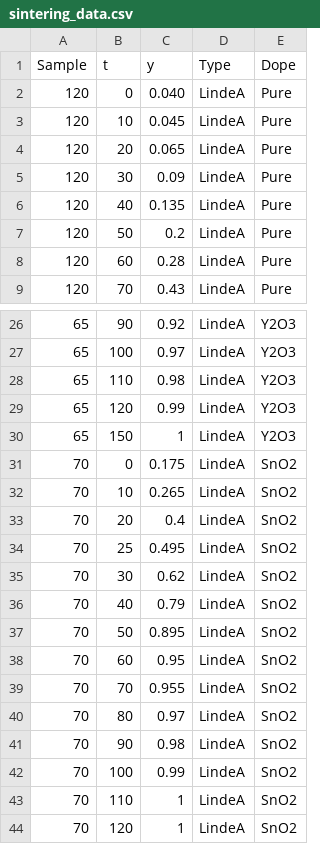
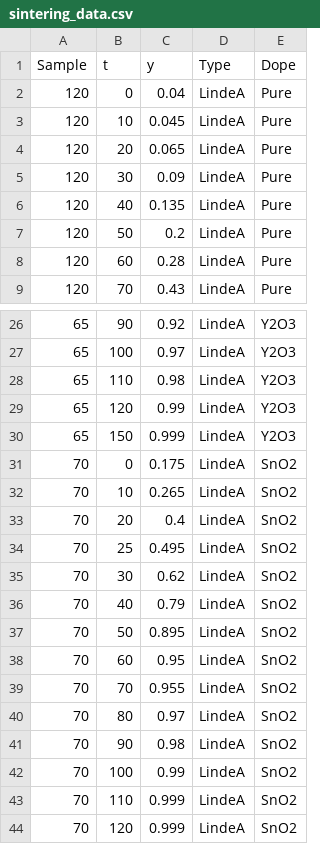
Before and after one commit to seanvig/sintering, a CSV file: inst/extdata/sintering_data.csv, drawn as a sheet; only a part is shown, gaps mark what is left out.

```diff
--- a/inst/extdata/sintering_data.csv
+++ b/inst/extdata/sintering_data.csv
@@ -1,3 +1,3 @@
 Sample,t,y,Type,Dope
-120,0,0.040,LindeA,Pure
+120,0,0.04,LindeA,Pure
 120,10,0.045,LindeA,Pure
@@ -29,3 +29,3 @@
 65,120,0.99,LindeA,Y2O3
-65,150,1,LindeA,Y2O3
+65,150,0.999,LindeA,Y2O3
 70,0,0.175,LindeA,SnO2
@@ -42,3 +42,3 @@
 70,100,0.99,LindeA,SnO2
-70,110,1,LindeA,SnO2
-70,120,1,LindeA,SnO2
+70,110,0.999,LindeA,SnO2
+70,120,0.999,LindeA,SnO2
```
Also changed, not shown: 2 other files.
